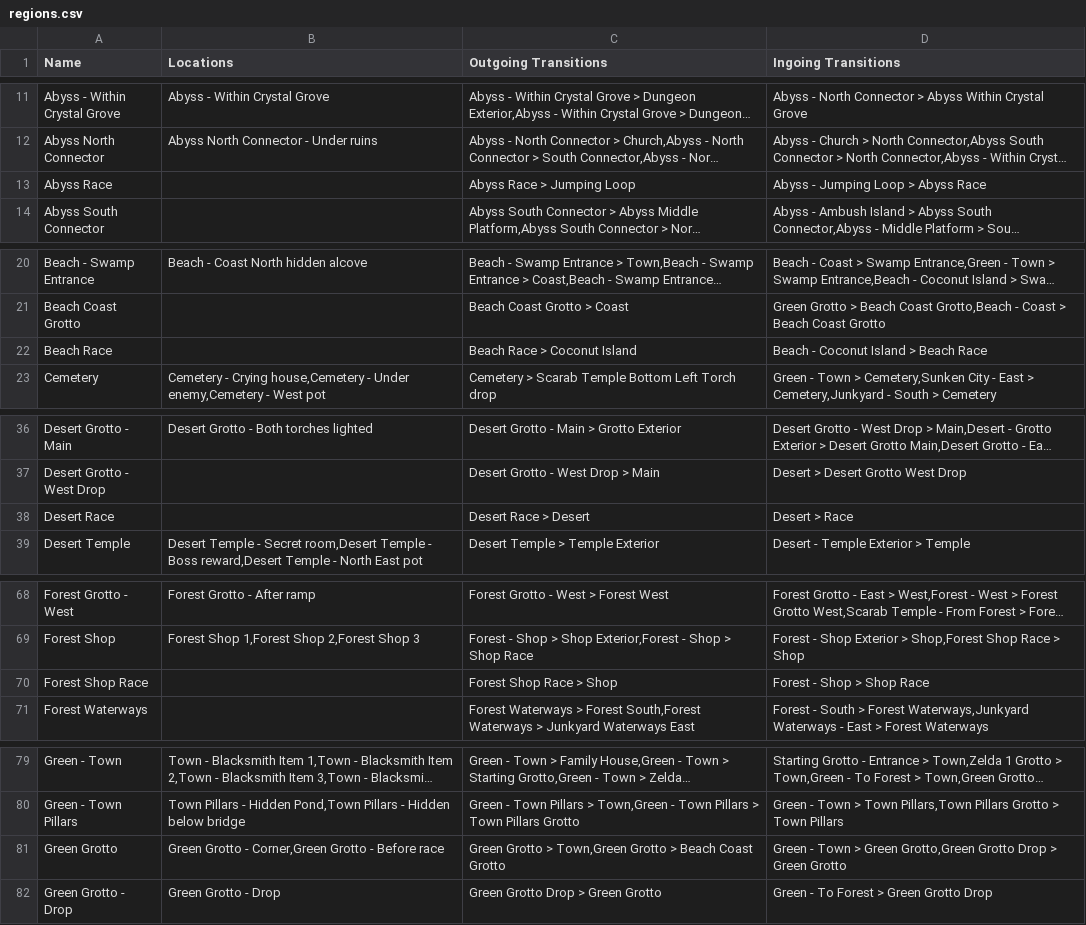
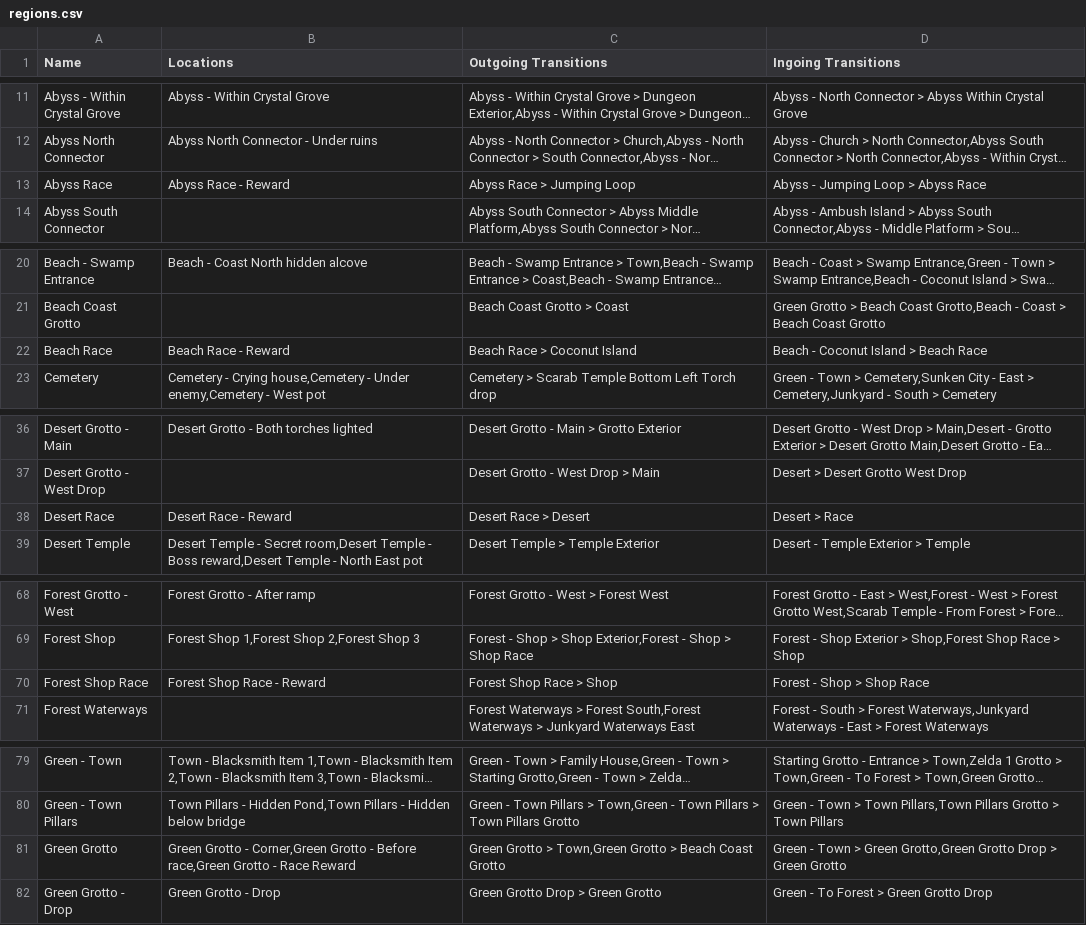
Before and after one commit to TheNooodle/MinishootRandomizer, a CSV file: Resources/regions.csv, drawn as a sheet; only a part is shown, gaps mark what is left out; long unchanged cells end in …; the diff covers the shown part only; the diff names each change by its address in the sheet, - before the commit and + after, or states it on an @@ line.

```diff
--- a/Resources/regions.csv
+++ b/Resources/regions.csv
-B13 (Locations): (empty)
+B13 (Locations): Abyss Race - Reward
-B22 (Locations): (empty)
+B22 (Locations): Beach Race - Reward
-B38 (Locations): (empty)
+B38 (Locations): Desert Race - Reward
-B70 (Locations): (empty)
+B70 (Locations): Forest Shop Race - Reward
-B81 (Locations): …- Before race
+B81 (Locations): …- Before race,Green Grotto - Race Reward
```
Also changed, not shown: 3 edited cells elsewhere in this file, Resources/items.csv, Resources/locations.csv, 13 other files.
